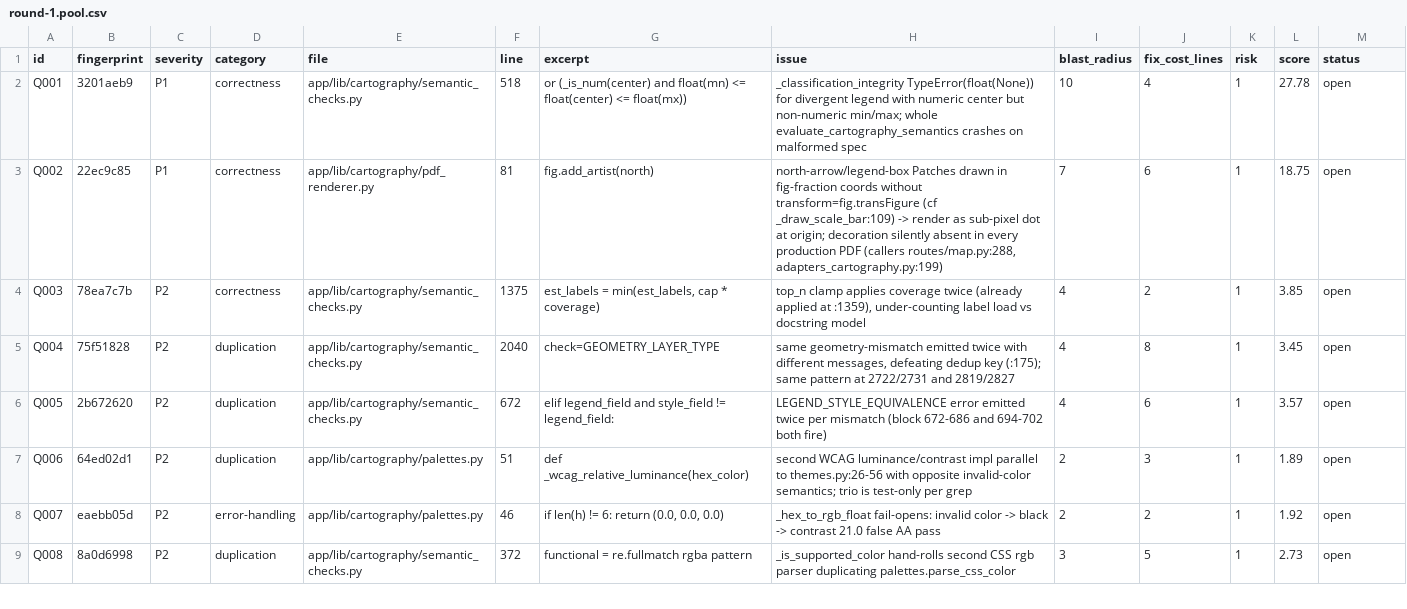
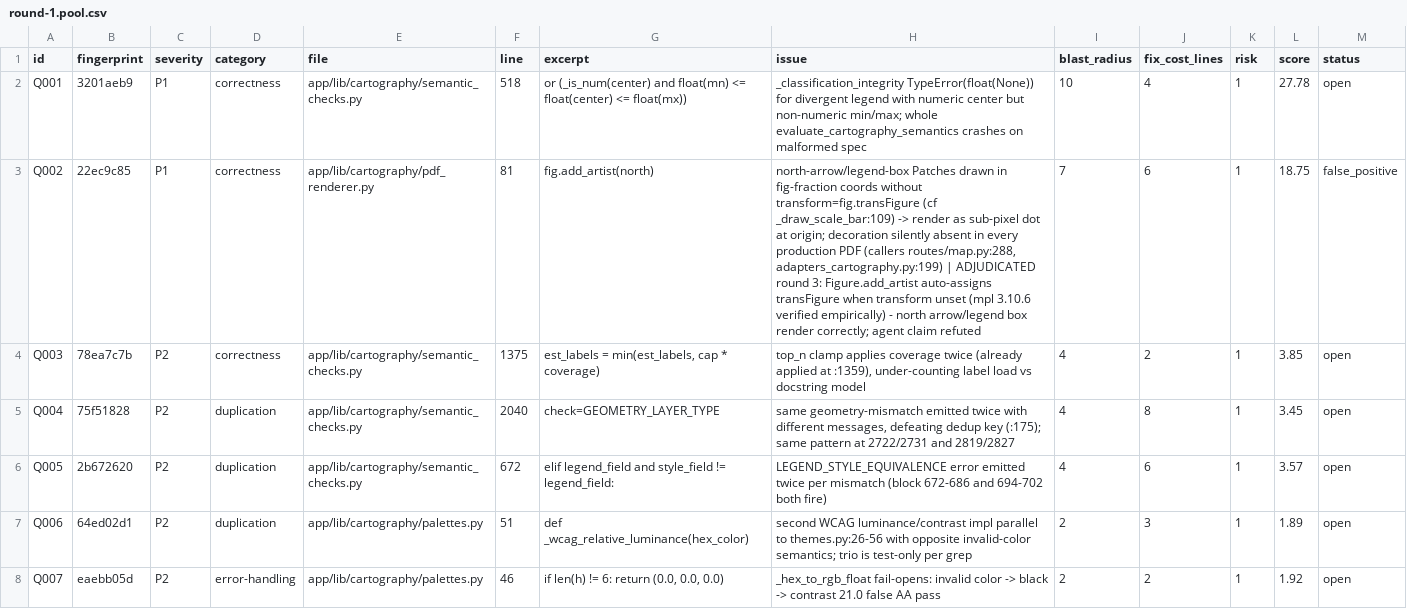
Before and after one commit to WindWang2/webgis-ai-agent, a CSV file: review/qa-loop/round-1.pool.csv, drawn as a sheet; only a part is shown; the shorter side is filled out with more unchanged rows.

Commit message:
chore(qc-loop): round 3 ledger (pool adjudication/state/round log/gate logs) + trend refresh

```diff
--- a/review/qa-loop/round-1.pool.csv
+++ b/review/qa-loop/round-1.pool.csv
@@ -2,3 +2,3 @@ id,fingerprint,severity,category,file,line,excerpt,issue,blast_radius,fix_cost_l
 Q001,3201aeb9,P1,correctness,app/lib/cartography/semantic_checks.py,518,or (_is_num(center) and float(mn) <= float(center) <= float(mx)),_classification_integrity TypeError(float(None)) for divergent legend with numeric center but non-numeric min/max; whole evaluate_cartography_semantics crashes on malformed spec,10,4,1,27.78,open
-Q002,22ec9c85,P1,correctness,app/lib/cartography/pdf_renderer.py,81,fig.add_artist(north),"north-arrow/legend-box Patches drawn in fig-fraction coords without transform=fig.transFigure (cf _draw_scale_bar:109) -> render as sub-pixel dot at origin; decoration silently absent in every production PDF (callers routes/map.py:288, adapters_cartography.py:199)",7,6,1,18.75,open
+Q002,22ec9c85,P1,correctness,app/lib/cartography/pdf_renderer.py,81,fig.add_artist(north),"north-arrow/legend-box Patches drawn in fig-fraction coords without transform=fig.transFigure (cf _draw_scale_bar:109) -> render as sub-pixel dot at origin; decoration silently absent in every production PDF (callers routes/map.py:288, adapters_cartography.py:199) | ADJUDICATED round 3: Figure.add_artist auto-assigns transFigure when transform unset (mpl 3.10.6 verified empirically) - north arrow/legend box render correctly; agent claim refuted",7,6,1,18.75,false_positive
 Q003,78ea7c7b,P2,correctness,app/lib/cartography/semantic_checks.py,1375,"est_labels = min(est_labels, cap * coverage)","top_n clamp applies coverage twice (already applied at :1359), under-counting label load vs docstring model",4,2,1,3.85,open
```
Also changed, not shown: review/qa-loop/round-2.pool.csv, 4 other files.
